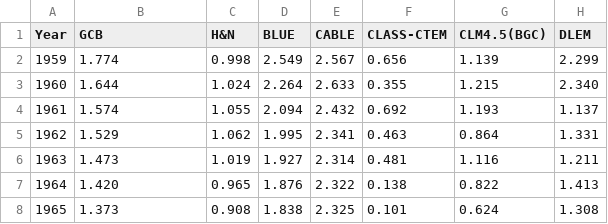
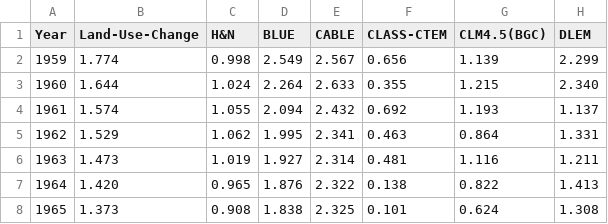
Before and after one commit to openclimatedata/global-carbon-budget, a CSV file: data/land-use-change.csv, drawn as a sheet; only a part is shown; the diff names each change by its address in the sheet, - before the commit and + after, or states it on an @@ line.

```diff
--- a/data/land-use-change.csv
+++ b/data/land-use-change.csv
-B1: GCB
+B1: Land-Use-Change
```
Also changed, not shown: data/historical-budget.csv, data/ocean-sink.csv, 13 other files.
